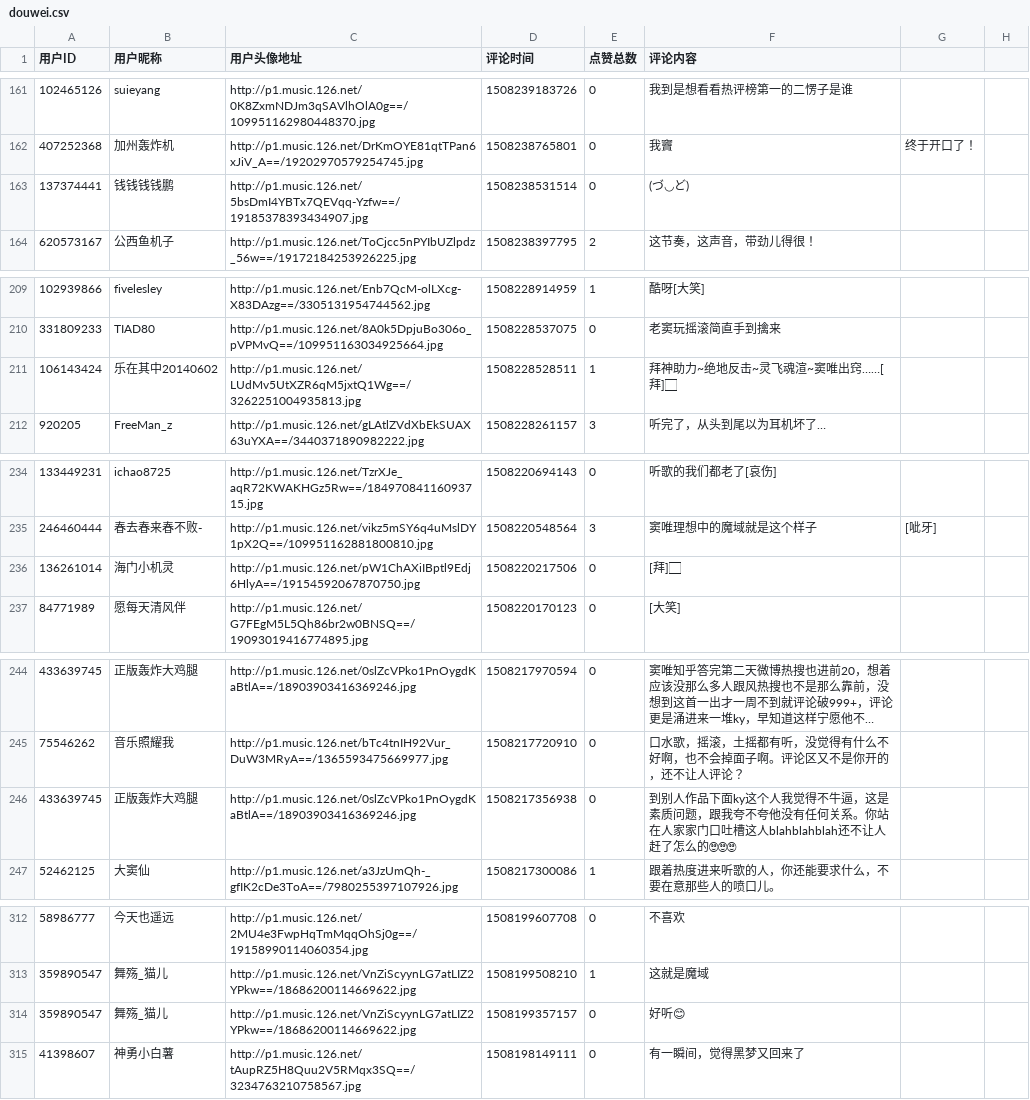
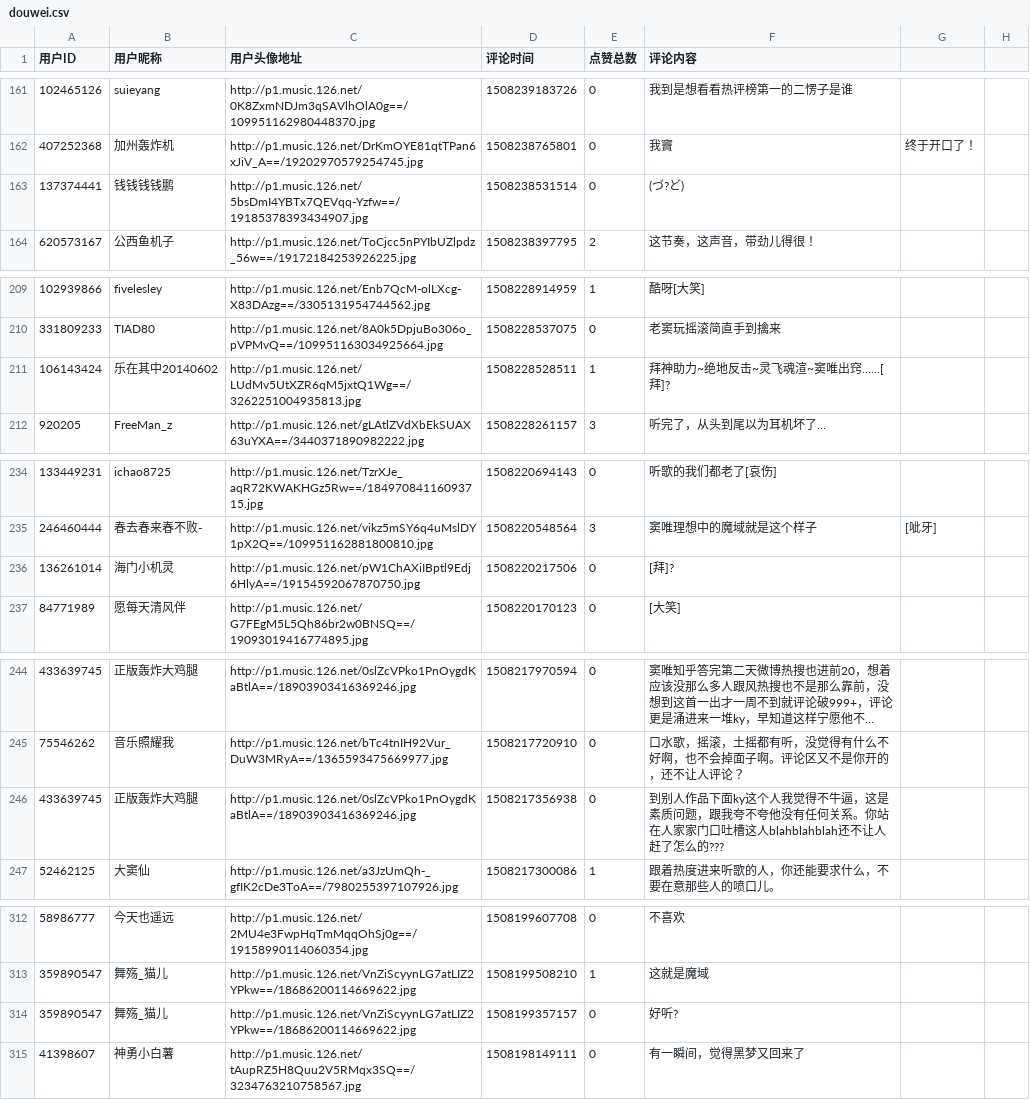
Before and after one commit to gaiusyao/pivotlab, a CSV file: datawarehouse/spider/douwei.csv, drawn as a sheet; only a part is shown, gaps mark what is left out; long unchanged cells end in …; the diff covers the shown part only; the diff names each change by its address in the sheet, - before the commit and + after, or states it on an @@ line.

```diff
--- a/datawarehouse/spider/douwei.csv
+++ b/datawarehouse/spider/douwei.csv
-F163 (评论内容): (づ◡ど)
+F163 (评论内容): (づ?ど)
-F211 (评论内容): 拜神助力~绝地反击~灵飞魂渲~窦唯出窍……[拜]🏻
+F211 (评论内容): 拜神助力~绝地反击~灵飞魂渲~窦唯出窍……[拜]?
-F236 (评论内容): [拜]🏻
+F236 (评论内容): [拜]?
-F246 (评论内容): …了怎么的🙄🙄🙄
+F246 (评论内容): …了怎么的???
-F314 (评论内容): 好听😊
+F314 (评论内容): 好听?
```
Also changed, not shown: 77 edited cells elsewhere in this file.
